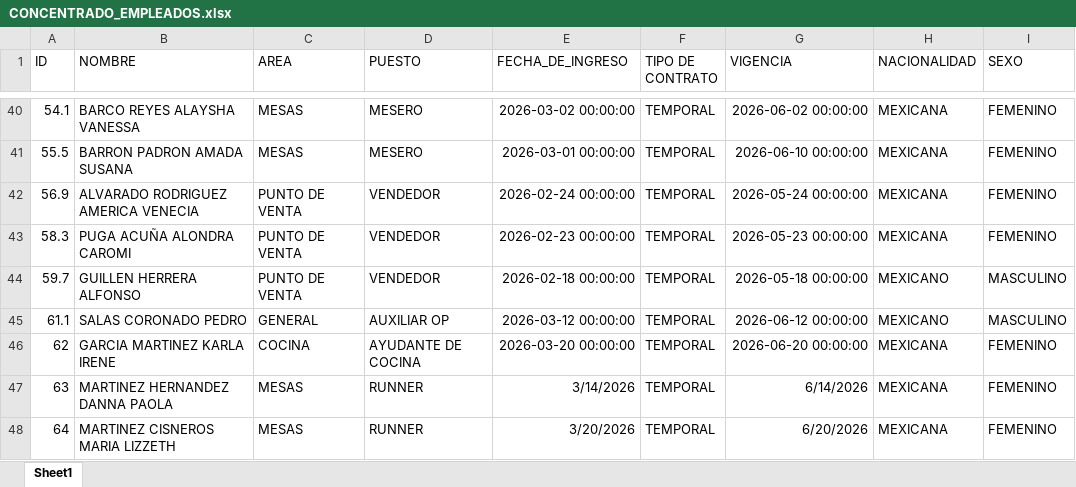
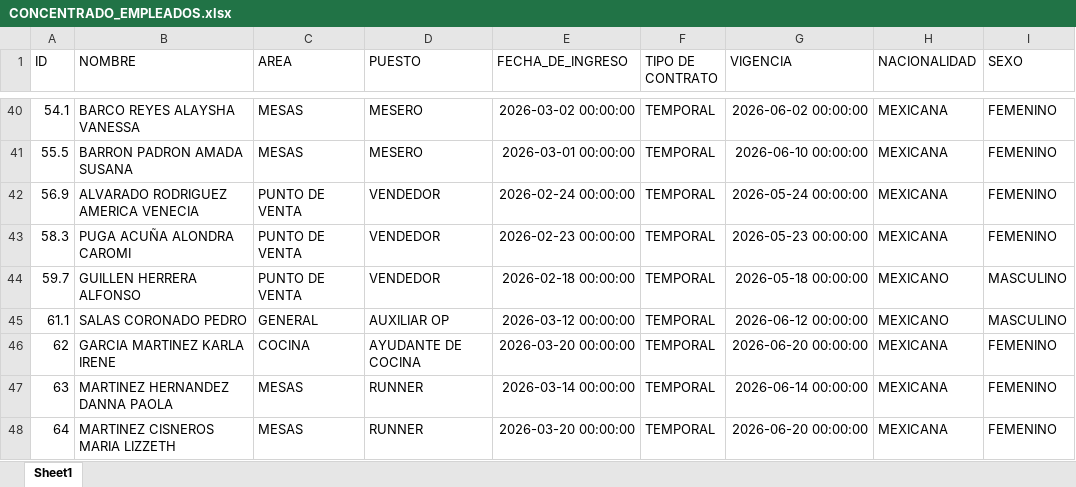
Before and after one commit to RDeantes/BageheeraAgent, an Excel workbook: CONCENTRADO_EMPLEADOS.xlsx, sheet Sheet1, drawn as a sheet; only a part is shown, gaps mark what is left out; values as stored, in another font and other column widths than the file's, no borders; the diff names each change by its address in the sheet, - before the commit and + after, or states it on an @@ line.

```diff
--- a/CONCENTRADO_EMPLEADOS.xlsx (sheet Sheet1)
+++ b/CONCENTRADO_EMPLEADOS.xlsx (sheet Sheet1)
-E47 (FECHA_DE_INGRESO): 3/14/2026
+E47 (FECHA_DE_INGRESO): 2026-03-14 00:00:00
-G47 (VIGENCIA): 6/14/2026
+G47 (VIGENCIA): 2026-06-14 00:00:00
-E48 (FECHA_DE_INGRESO): 3/20/2026
+E48 (FECHA_DE_INGRESO): 2026-03-20 00:00:00
-G48 (VIGENCIA): 6/20/2026
+G48 (VIGENCIA): 2026-06-20 00:00:00
```
Also changed, not shown: 2 other files.
